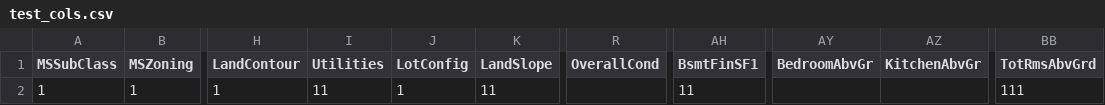
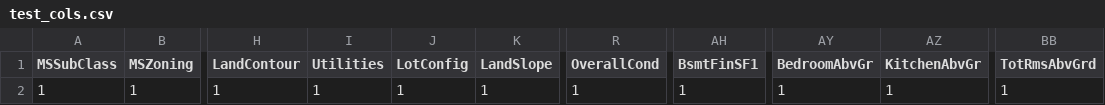
Before and after one commit to hslee0824/banking_data, a CSV file: deploy/test_cols.csv, drawn as a sheet; only a part is shown, gaps mark what is left out; the diff names each change by its address in the sheet, - before the commit and + after, or states it on an @@ line.

```diff
--- a/deploy/test_cols.csv
+++ b/deploy/test_cols.csv
-I2 (Utilities): 11
+I2 (Utilities): 1
-K2 (LandSlope): 11
+K2 (LandSlope): 1
-R2 (OverallCond): (empty)
+R2 (OverallCond): 1
-AH2 (BsmtFinSF1): 11
+AH2 (BsmtFinSF1): 1
-AY2 (BedroomAbvGr): (empty)
+AY2 (BedroomAbvGr): 1
-AZ2 (KitchenAbvGr): (empty)
+AZ2 (KitchenAbvGr): 1
-BB2 (TotRmsAbvGrd): 111
+BB2 (TotRmsAbvGrd): 1
```
Also changed, not shown: 1 other file.
